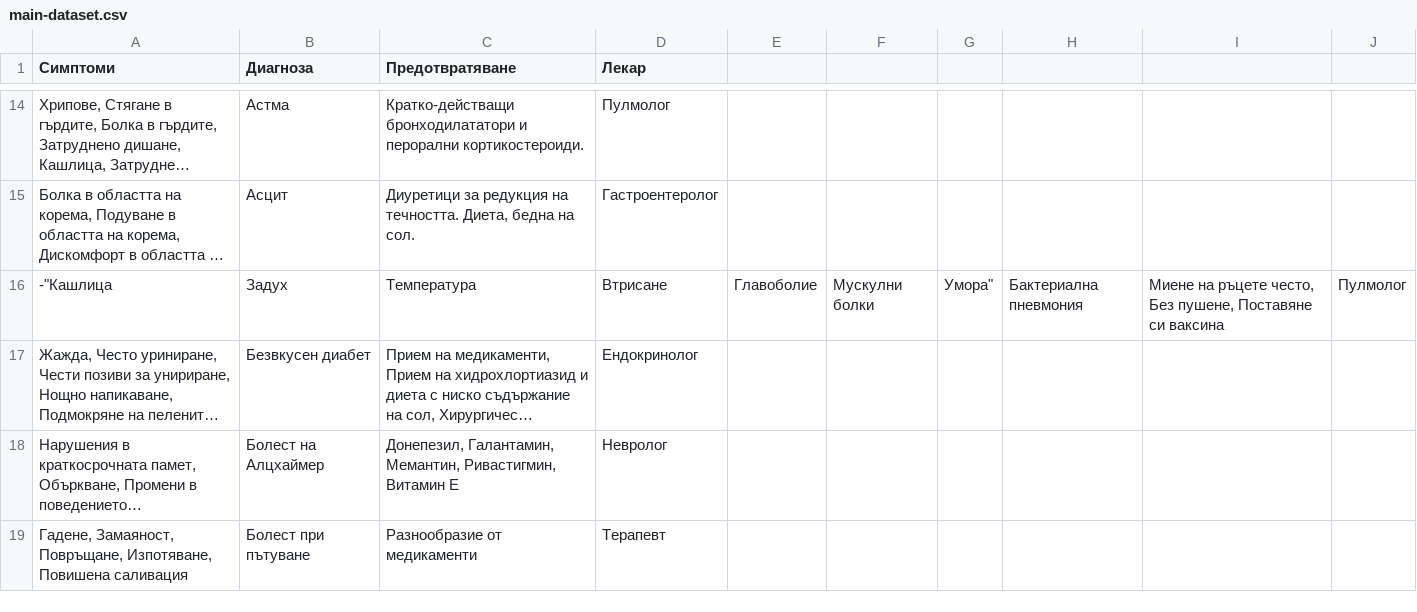
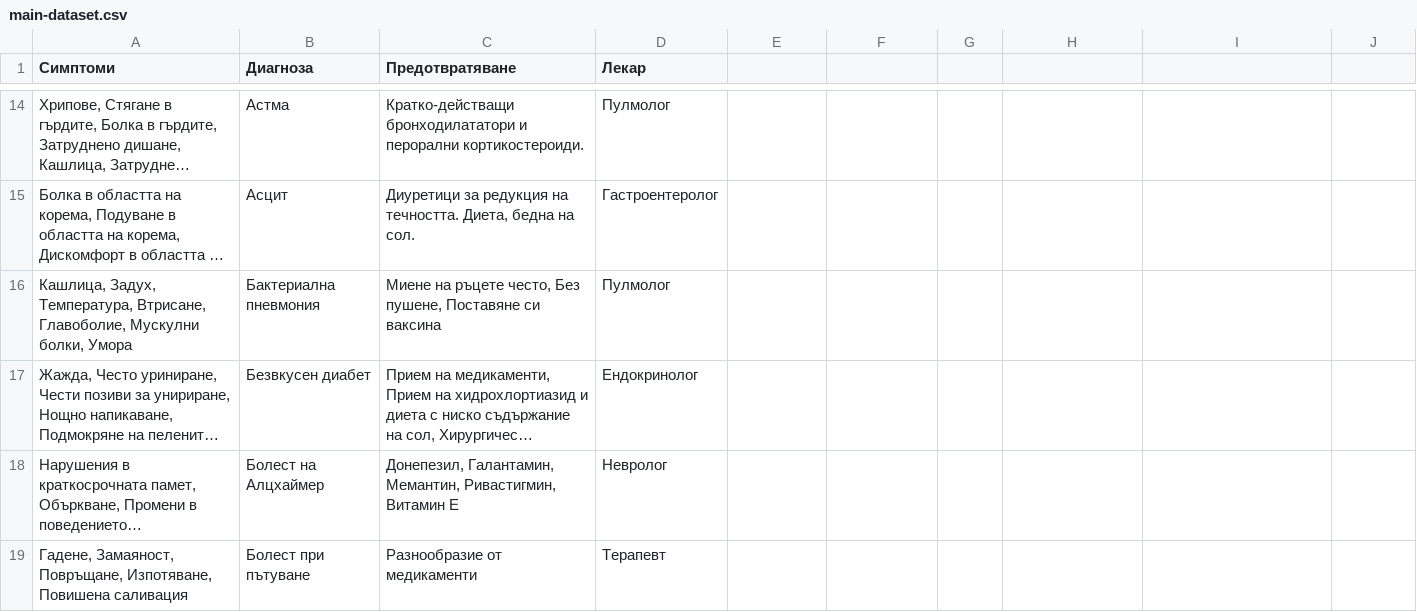
Before and after one commit to MarioCSharp/Health-System, a CSV file: MachineLearningApi/main-dataset.csv, drawn as a sheet; only a part is shown, gaps mark what is left out; long unchanged cells end in …; removed rows and columns are numbered as before the commit, all else as after; the diff names each change by its address in the sheet, - before the commit and + after, or states it on an @@ line.

Commit message:
Update main-dataset.csv

```diff
--- a/MachineLearningApi/main-dataset.csv
+++ b/MachineLearningApi/main-dataset.csv
-row 16: -"Кашлица | Задух | Температура | Втрисане | Главоболие | Мускулни болки | Умора" | Бактериална пневмония | Миене на ръцете често, Без пушене, Поставяне си ваксина | Пулмолог
+row 16: Кашлица, Задух, Температура, Втрисане, Главоболие, Мускулни болки, Умора | Бактериална пневмония | Миене на ръцете често, Без пушене, Поставяне си ваксина | Пулмолог
```
